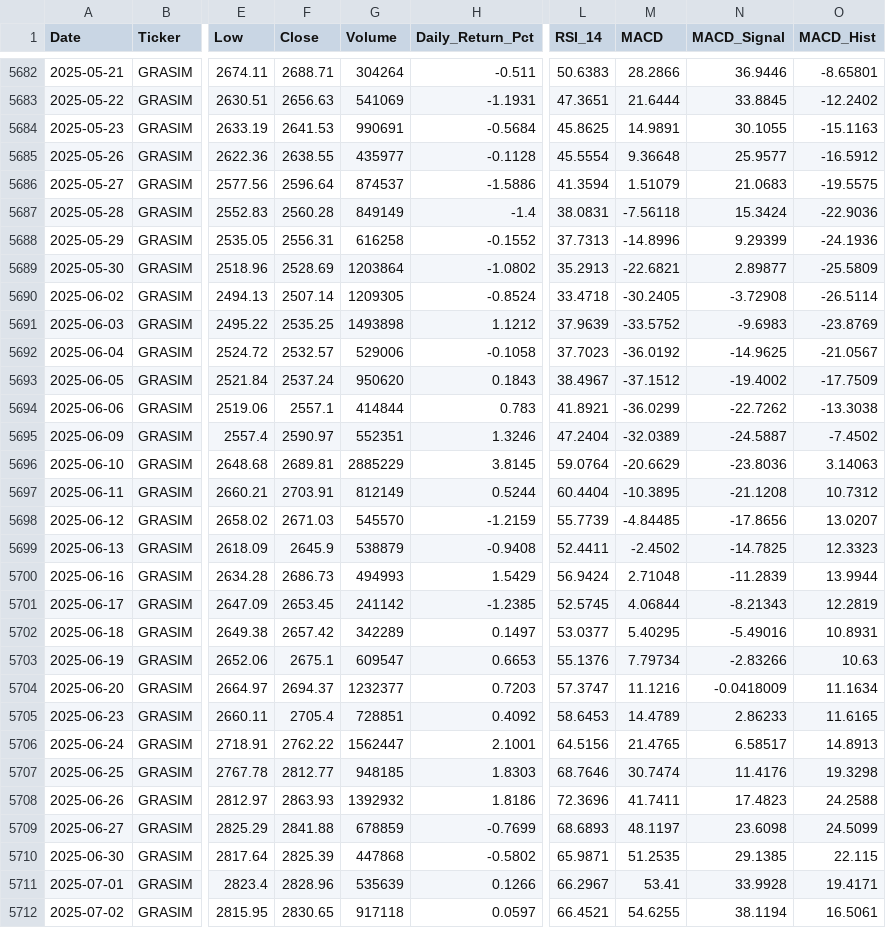
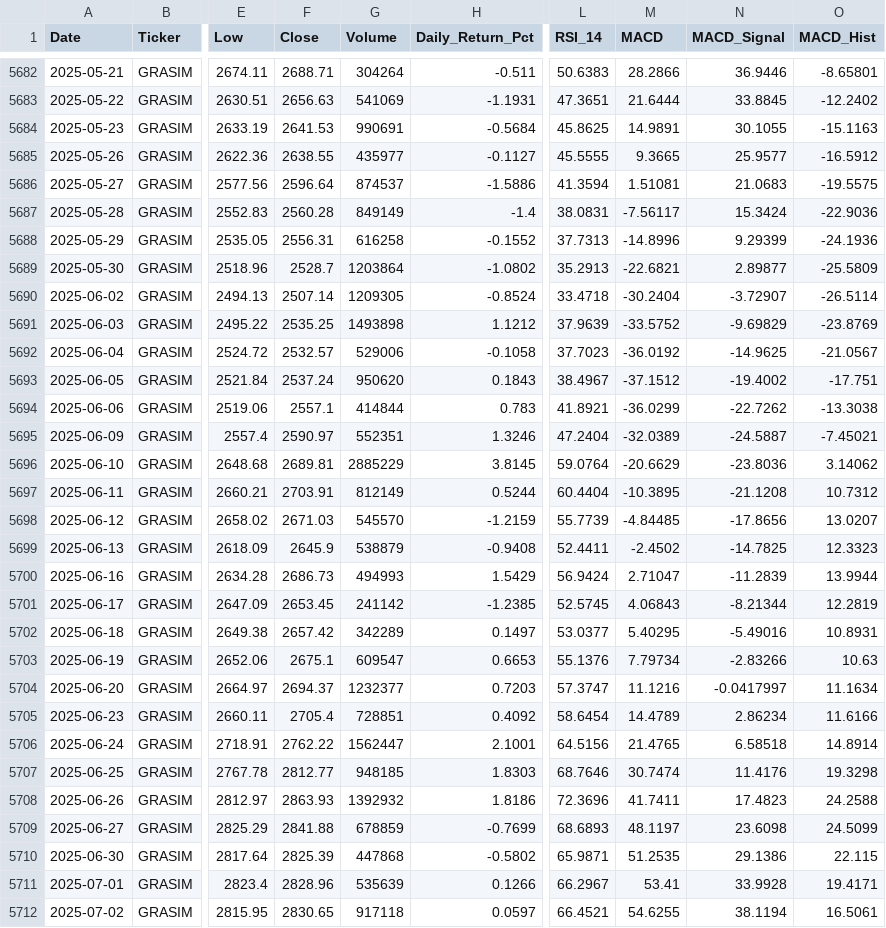
Before and after one commit to wimpypython/nifty-stock-intelligence, a CSV file: data/historical/GRASIM.csv, drawn as a sheet; only a part is shown, gaps mark what is left out; the diff covers the shown part only; the diff names each change by its address in the sheet, - before the commit and + after, or states it on an @@ line.

```diff
--- a/data/historical/GRASIM.csv
+++ b/data/historical/GRASIM.csv
-H5685 (Daily_Return_Pct): -0.1128
+H5685 (Daily_Return_Pct): -0.1127
-L5685 (RSI_14): 45.5554
+L5685 (RSI_14): 45.5555
-M5685 (MACD): 9.36648
+M5685 (MACD): 9.3665
-M5686 (MACD): 1.51079
+M5686 (MACD): 1.51081
-M5687 (MACD): -7.56118
+M5687 (MACD): -7.56117
-F5689 (Close): 2528.69
+F5689 (Close): 2528.7
-M5690 (MACD): -30.2405
+M5690 (MACD): -30.2404
-N5690 (MACD_Signal): -3.72908
+N5690 (MACD_Signal): -3.72907
-N5691 (MACD_Signal): -9.6983
+N5691 (MACD_Signal): -9.69829
-O5693 (MACD_Hist): -17.7509
+O5693 (MACD_Hist): -17.751
-O5695 (MACD_Hist): -7.4502
+O5695 (MACD_Hist): -7.45021
-O5696 (MACD_Hist): 3.14063
+O5696 (MACD_Hist): 3.14062
-M5700 (MACD): 2.71048
+M5700 (MACD): 2.71047
-M5701 (MACD): 4.06844
+M5701 (MACD): 4.06843
-N5701 (MACD_Signal): -8.21343
+N5701 (MACD_Signal): -8.21344
-N5704 (MACD_Signal): -0.0418009
+N5704 (MACD_Signal): -0.0417997
-L5705 (RSI_14): 58.6453
+L5705 (RSI_14): 58.6454
-N5705 (MACD_Signal): 2.86233
+N5705 (MACD_Signal): 2.86234
-O5705 (MACD_Hist): 11.6165
+O5705 (MACD_Hist): 11.6166
-N5706 (MACD_Signal): 6.58517
+N5706 (MACD_Signal): 6.58518
-O5706 (MACD_Hist): 14.8913
+O5706 (MACD_Hist): 14.8914
-N5710 (MACD_Signal): 29.1385
+N5710 (MACD_Signal): 29.1386
```
Also changed, not shown: 2 added rows and 115 edited cells elsewhere in this file, data/historical/ASIANPAINT.csv, data/historical/NESTLEIND.csv, 51 other files.
